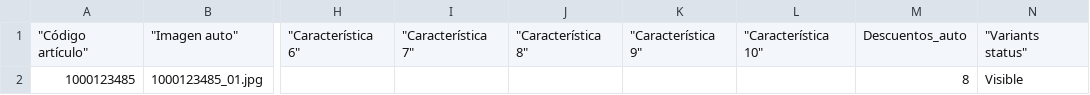
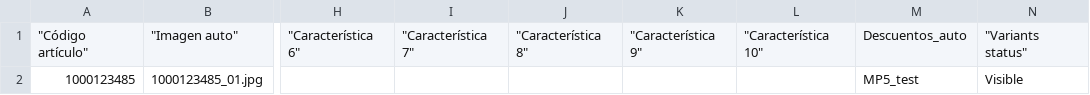
Before and after one commit to Zafion/Tests_Sales_Layer, a CSV file: variants_descuentos_test.csv, drawn as a sheet; only a part is shown, gaps mark what is left out; the diff names each change by its address in the sheet, - before the commit and + after, or states it on an @@ line.

Commit message:
Update variants_descuentos_test.csv

```diff
--- a/variants_descuentos_test.csv
+++ b/variants_descuentos_test.csv
-M2: 8
+M2: MP5_test
```
